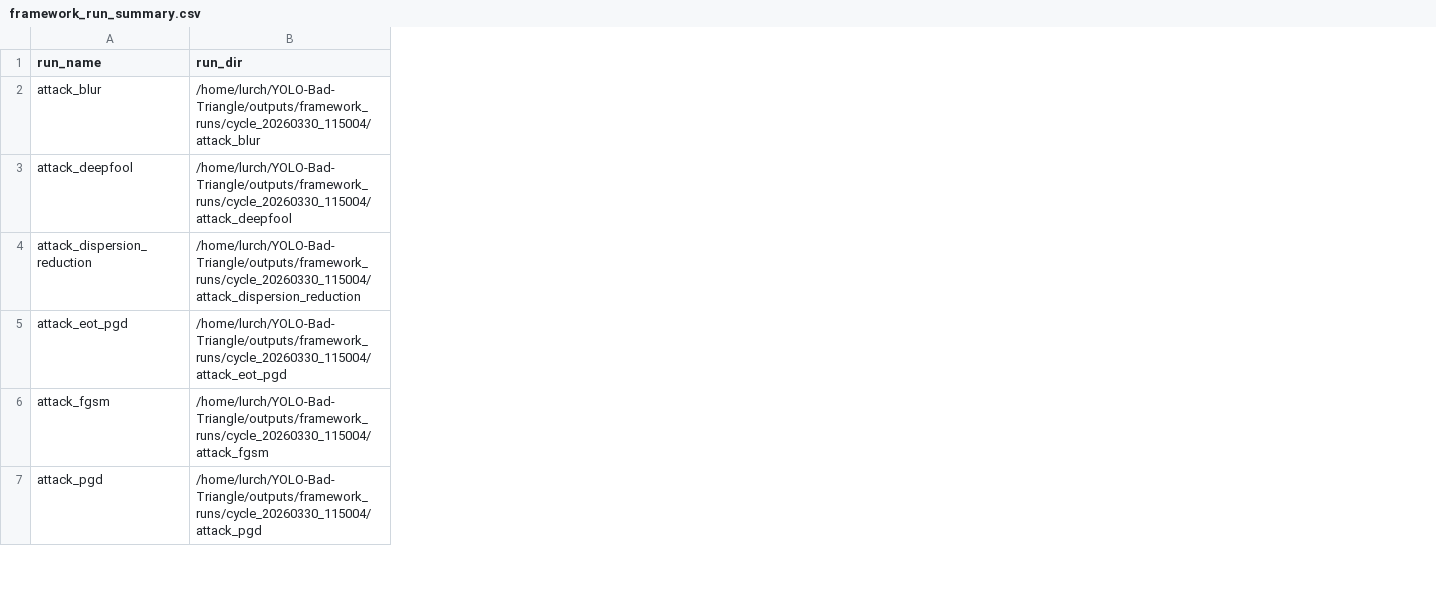
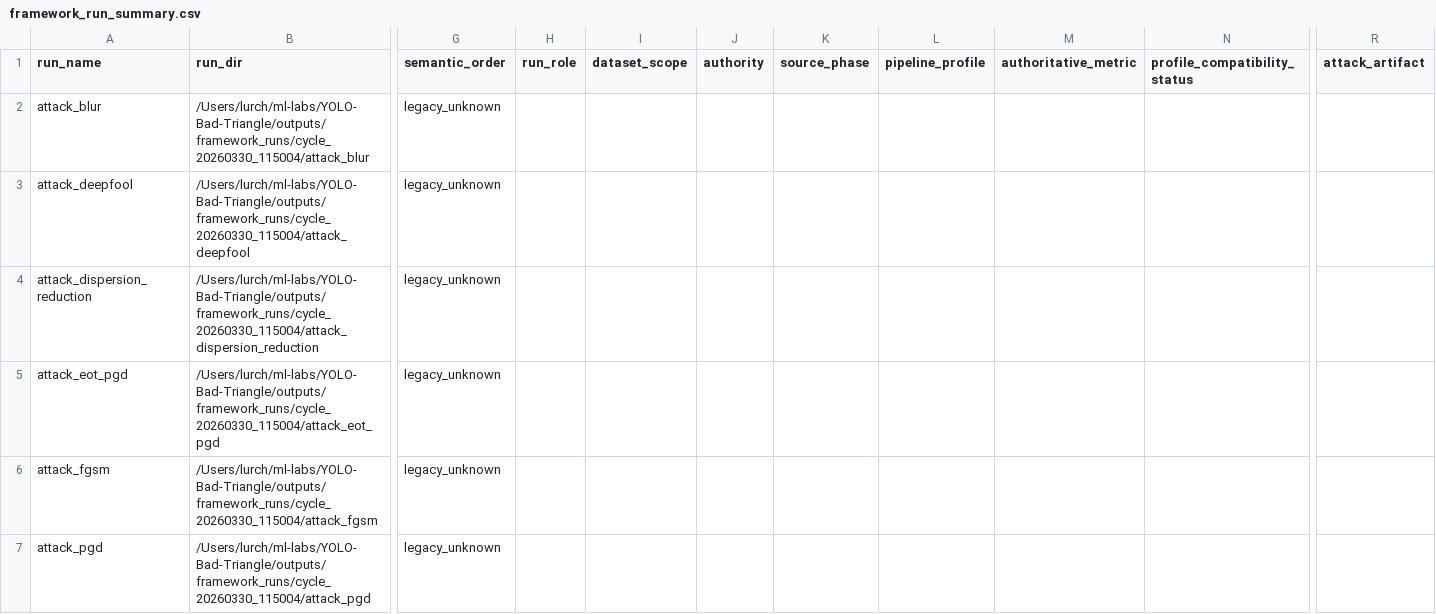
Before and after one commit to Cmaddock99/YOLO-Bad-Triangle, a CSV file: outputs/framework_reports/cycle_20260330_115004/framework_run_summary.csv, drawn as a sheet; only a part is shown, gaps mark what is left out; the diff covers the shown part only; the diff names each change by its address in the sheet, - before the commit and + after, or states it on an @@ line.

Commit message:
Finalize canonical cycle, patch validation, and training artifacts

```diff
--- a/outputs/framework_reports/cycle_20260330_115004/framework_run_summary.csv
+++ b/outputs/framework_reports/cycle_20260330_115004/framework_run_summary.csv
+column G (semantic_order), rows 2-7: all legacy_unknown
+column H (run_role), empty
+column I (dataset_scope), empty
+column J (authority), empty
+column K (source_phase), empty
+column L (pipeline_profile), empty
+column M (authoritative_metric), empty
+column N (profile_compatibility_status), empty
+column R (attack_artifact), empty
-B2 (run_dir): /home/lurch/YOLO-Bad-Triangle/outputs/framework_runs/cycle_20260330_115004/attack_blur
+B2 (run_dir): /Users/lurch/ml-labs/YOLO-Bad-Triangle/outputs/framework_runs/cycle_20260330_115004/attack_blur
-B3 (run_dir): /home/lurch/YOLO-Bad-Triangle/outputs/framework_runs/cycle_20260330_115004/attack_deepfool
+B3 (run_dir): /Users/lurch/ml-labs/YOLO-Bad-Triangle/outputs/framework_runs/cycle_20260330_115004/attack_deepfool
-B4 (run_dir): /home/lurch/YOLO-Bad-Triangle/outputs/framework_runs/cycle_20260330_115004/attack_dispersion_reduction
+B4 (run_dir): /Users/lurch/ml-labs/YOLO-Bad-Triangle/outputs/framework_runs/cycle_20260330_115004/attack_dispersion_reduction
-B5 (run_dir): /home/lurch/YOLO-Bad-Triangle/outputs/framework_runs/cycle_20260330_115004/attack_eot_pgd
+B5 (run_dir): /Users/lurch/ml-labs/YOLO-Bad-Triangle/outputs/framework_runs/cycle_20260330_115004/attack_eot_pgd
-B6 (run_dir): /home/lurch/YOLO-Bad-Triangle/outputs/framework_runs/cycle_20260330_115004/attack_fgsm
+B6 (run_dir): /Users/lurch/ml-labs/YOLO-Bad-Triangle/outputs/framework_runs/cycle_20260330_115004/attack_fgsm
-B7 (run_dir): /home/lurch/YOLO-Bad-Triangle/outputs/framework_runs/cycle_20260330_115004/attack_pgd
+B7 (run_dir): /Users/lurch/ml-labs/YOLO-Bad-Triangle/outputs/framework_runs/cycle_20260330_115004/attack_pgd
```
Also changed, not shown: 1 added column and 62 edited cells elsewhere in this file, 46 other files.
